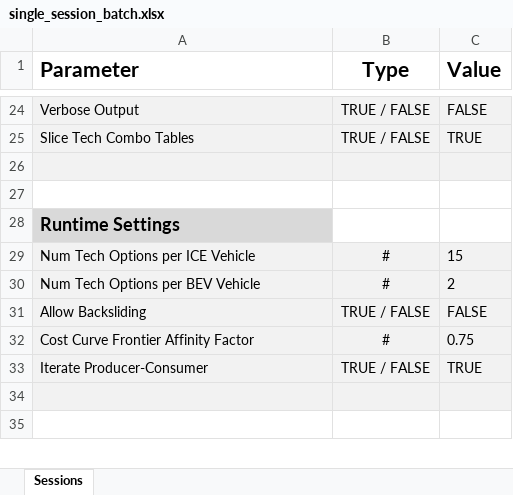
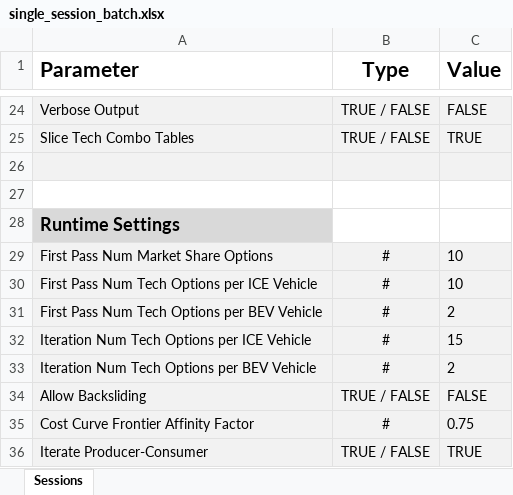
Before and after one commit to USEPA/EPA_OMEGA_Model, an Excel workbook: input_samples/single_session_batch.xlsx, sheet Sessions, drawn as a sheet; only a part is shown, gaps mark what is left out; the shorter side is filled out with more unchanged rows; values as stored, in another font and other column widths than the file's, no borders; addresses are those after the commit; the diff names each change by its address in the sheet, - before the commit and + after, or states it on an @@ line.

```diff
--- a/input_samples/single_session_batch.xlsx (sheet Sessions)
+++ b/input_samples/single_session_batch.xlsx (sheet Sessions)
+row 29: First Pass Num Market Share Options | # | 10
+row 30: First Pass Num Tech Options per ICE Vehicle | # | 10
+row 31: First Pass Num Tech Options per BEV Vehicle | # | 2
-A32 (Parameter): Num Tech Options per ICE Vehicle
+A32 (Parameter): Iteration Num Tech Options per ICE Vehicle
-A33 (Parameter): Num Tech Options per BEV Vehicle
+A33 (Parameter): Iteration Num Tech Options per BEV Vehicle
```
Also changed, not shown: input_samples/multiple_session_batch.xlsx, 4 other files.
